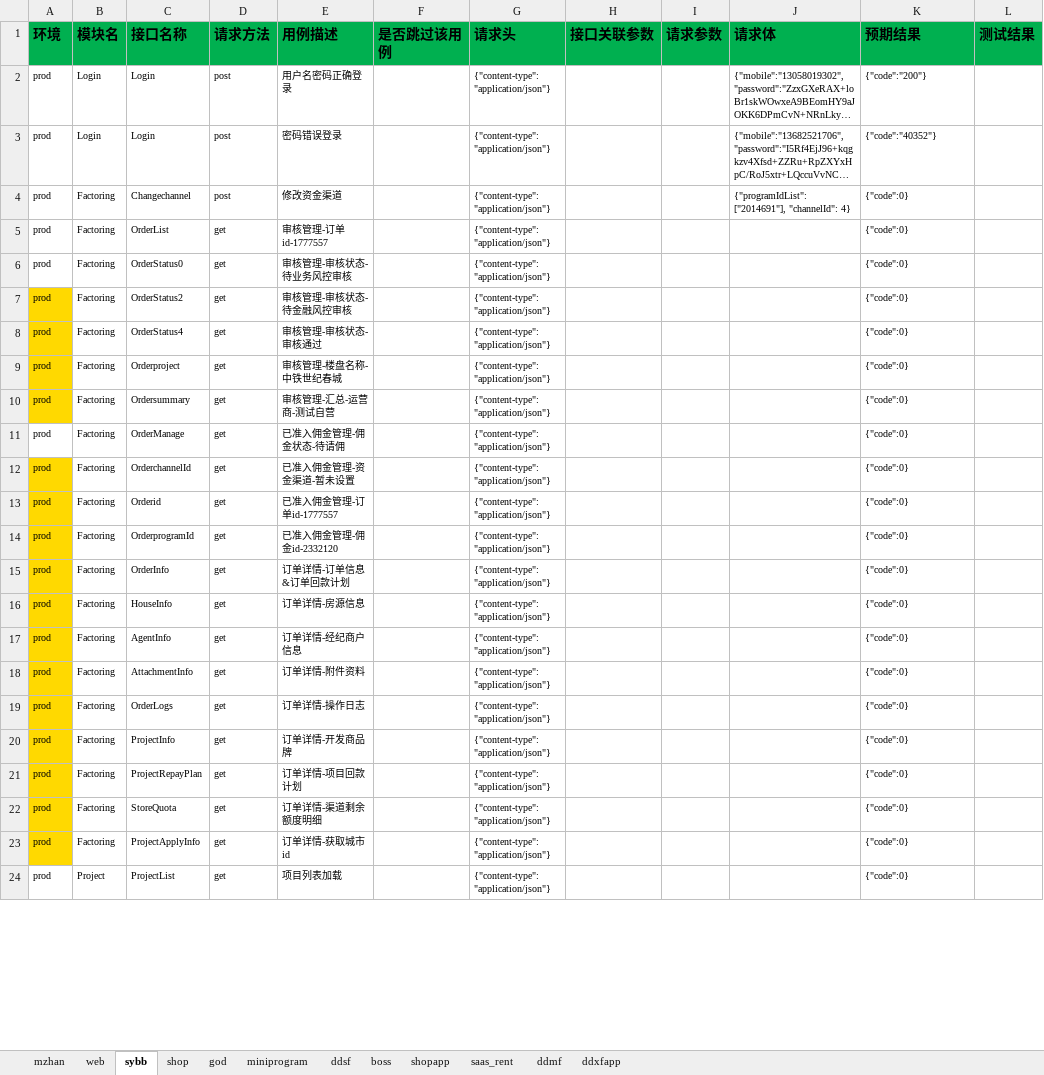
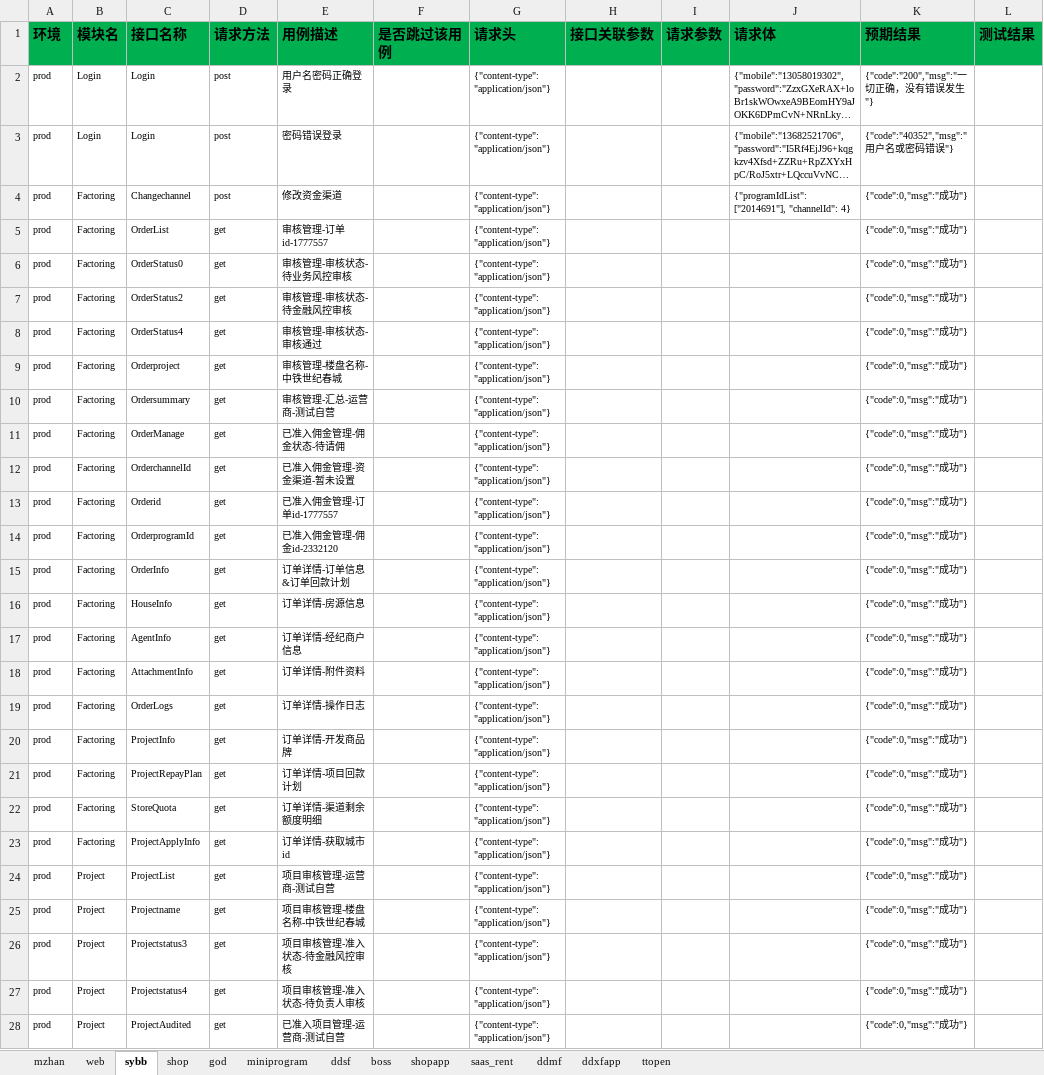
Before and after one commit to zhangdalao/Online-Inspection-New, an Excel workbook: data/FDD接口测试用例.xlsx, sheet sybb, drawn as a sheet; only a part is shown; long unchanged cells end in …; values as stored, in another font and other column widths than the file's, no borders; the diff covers the shown part only; the diff names each change by its address in the sheet, - before the commit and + after, or states it on an @@ line.

```diff
--- a/data/FDD接口测试用例.xlsx (sheet sybb)
+++ b/data/FDD接口测试用例.xlsx (sheet sybb)
+sheet tab: ttopen
-K2 (预期结果): {"code":"200"}
+K2 (预期结果): {"code":"200","msg":"一切正确，没有错误发生"}
-K3 (预期结果): {"code":"40352"}
+K3 (预期结果): {"code":"40352","msg":"用户名或密码错误"}
-K4:K24 (预期结果): {"code":0}
+K4:K24 (预期结果): {"code":0,"msg":"成功"}
-A7:A10 fill: #FFD900
+A7:A10 fill: none
-A12:A23 fill: #FFD900
+A12:A23 fill: none
-E24 (用例描述): 项目列表加载
+E24 (用例描述): 项目审核管理-运营商-测试自营
+row 25: prod | Project | Projectname | get | 项目审核管理-楼盘名称-中铁世纪春城 |  | {"content-type": "application/json"} |  |  |  | {"code":0,"msg":"成功"}
+row 26: prod | Project | Projectstatus3 | get | 项目审核管理-准入状态-待金融风控审核 |  | {"content-type": "application/json"} |  |  |  | {"code":0,"msg":"成功"}
+row 27: prod | Project | Projectstatus4 | get | 项目审核管理-准入状态-待负责人审核 |  | {"content-type": "application/json"} |  |  |  | {"code":0,"msg":"成功"}
+row 28: prod | Project | ProjectAudited | get | 已准入项目管理-运营商-测试自营 |  | {"content-type": "application/json"} |  |  |  | {"code":0,"msg":"成功"}
```
Also changed, not shown: 7 added rows and 1 edited cell elsewhere in this sheet, sheet ddsf.
